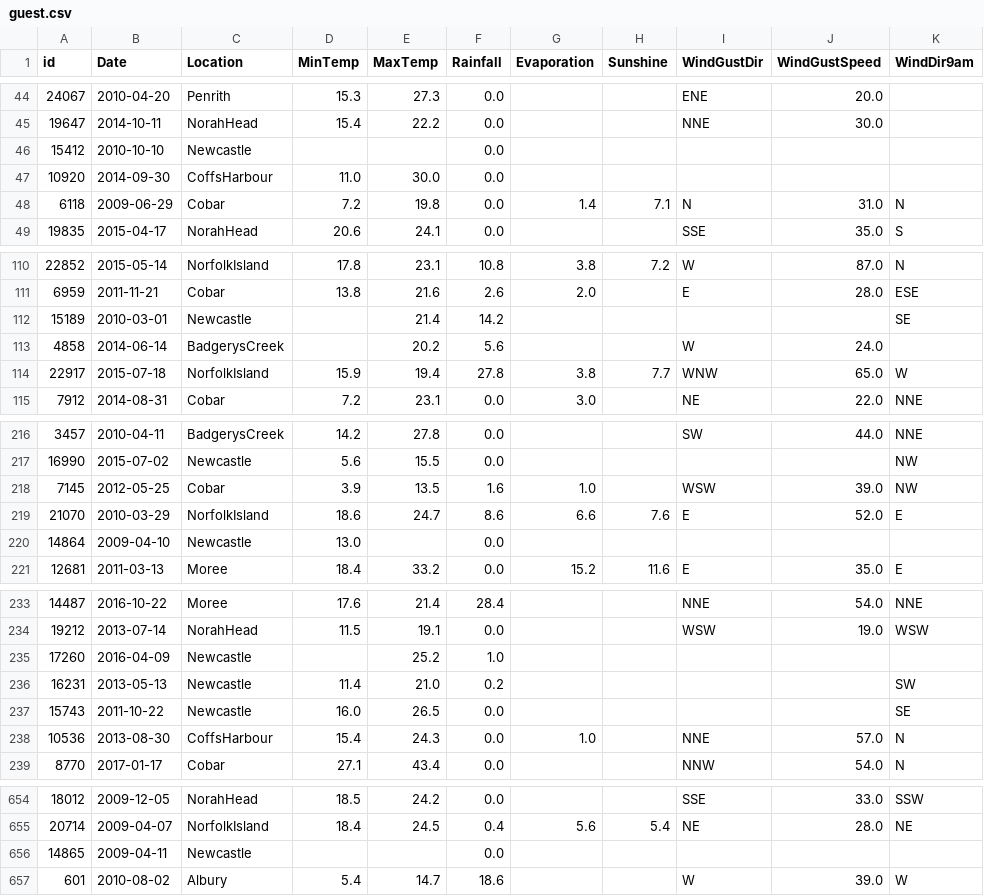
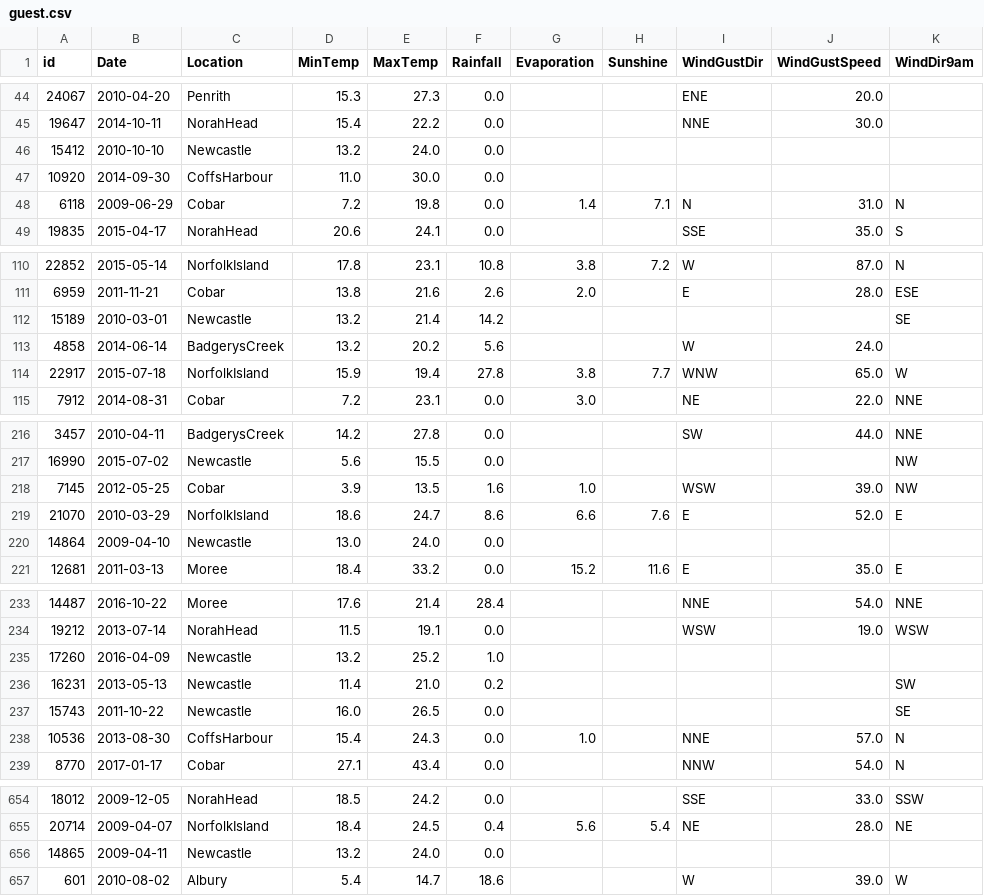
Before and after one commit to primihub/primihub, a CSV file: data/FL/preprocess/vfl/train/guest.csv, drawn as a sheet; only a part is shown, gaps mark what is left out; the diff covers the shown part only; the diff names each change by its address in the sheet, - before the commit and + after, or states it on an @@ line.

Commit message:
add Normalizer in VFL preprocessing (#606)
* update VFL preprocessing test dataset

* add Normalizer in VFL preprocessing

* check if comm channel is None before data preprocessing

```diff
--- a/data/FL/preprocess/vfl/train/guest.csv
+++ b/data/FL/preprocess/vfl/train/guest.csv
-D46 (MinTemp): (empty)
+D46 (MinTemp): 13.2
-E46 (MaxTemp): (empty)
+E46 (MaxTemp): 24.0
-D112:D113 (MinTemp): (empty)
+D112:D113 (MinTemp): 13.2
-E220 (MaxTemp): (empty)
+E220 (MaxTemp): 24.0
-D235 (MinTemp): (empty)
+D235 (MinTemp): 13.2
-D656 (MinTemp): (empty)
+D656 (MinTemp): 13.2
-E656 (MaxTemp): (empty)
+E656 (MaxTemp): 24.0
```
Also changed, not shown: 9 edited cells elsewhere in this file, 12 other files.
